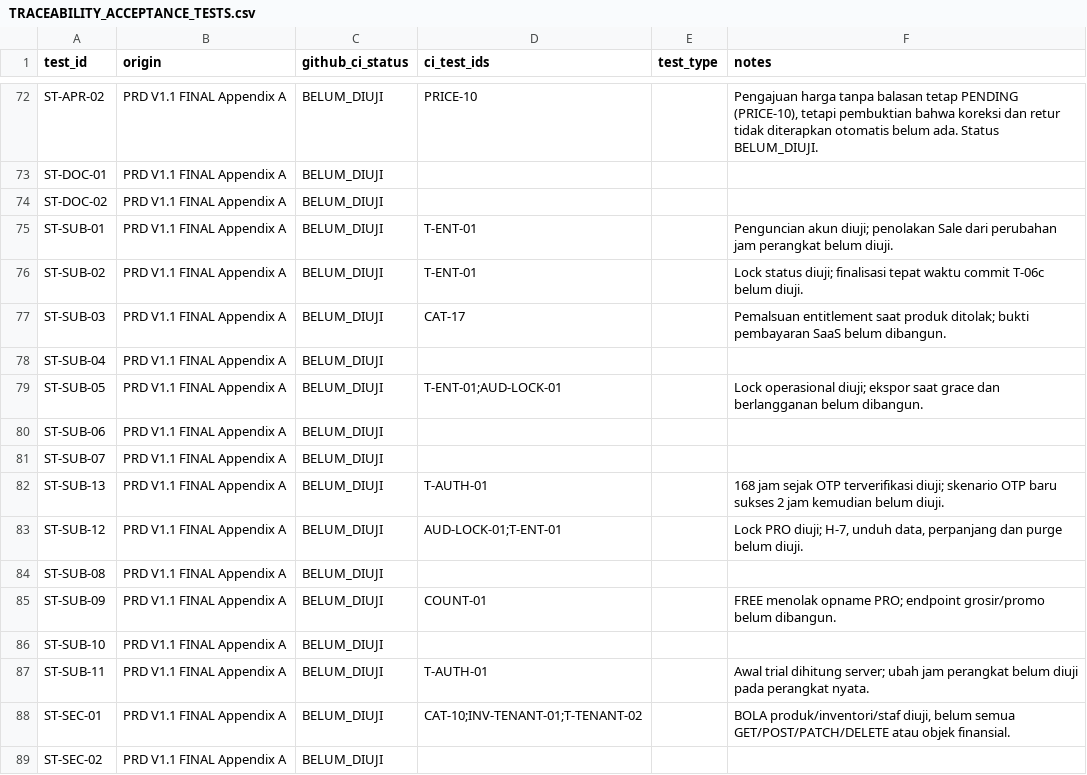
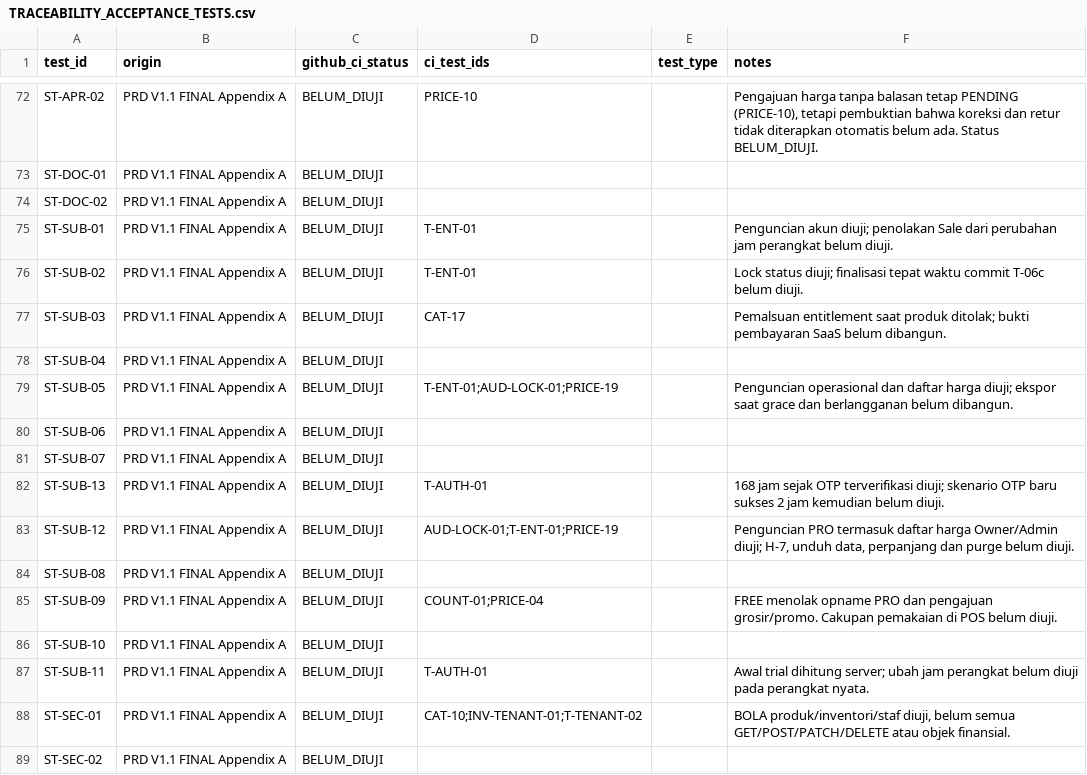
Before and after one commit to patahpensil/agri-pos-saas, a CSV file: docs/TRACEABILITY_ACCEPTANCE_TESTS.csv, drawn as a sheet; only a part is shown, gaps mark what is left out.

```diff
--- a/docs/TRACEABILITY_ACCEPTANCE_TESTS.csv
+++ b/docs/TRACEABILITY_ACCEPTANCE_TESTS.csv
@@ -78,3 +78,3 @@ ST-SUB-03,PRD V1.1 FINAL Appendix A,BELUM_DIUJI,"CAT-17","","Pemalsuan entitleme
 ST-SUB-04,PRD V1.1 FINAL Appendix A,BELUM_DIUJI,"","",""
-ST-SUB-05,PRD V1.1 FINAL Appendix A,BELUM_DIUJI,"T-ENT-01;AUD-LOCK-01","","Lock operasional diuji; ekspor saat grace dan berlangganan belum dibangun."
+ST-SUB-05,PRD V1.1 FINAL Appendix A,BELUM_DIUJI,"T-ENT-01;AUD-LOCK-01;PRICE-19","","Penguncian operasional dan daftar harga diuji; ekspor saat grace dan berlangganan belum dibangun."
 ST-SUB-06,PRD V1.1 FINAL Appendix A,BELUM_DIUJI,"","",""
@@ -82,5 +82,5 @@ ST-SUB-07,PRD V1.1 FINAL Appendix A,BELUM_DIUJI,"","",""
 ST-SUB-13,PRD V1.1 FINAL Appendix A,BELUM_DIUJI,"T-AUTH-01","","168 jam sejak OTP terverifikasi diuji; skenario OTP baru sukses 2 jam kemudian belum diuji."
-ST-SUB-12,PRD V1.1 FINAL Appendix A,BELUM_DIUJI,"AUD-LOCK-01;T-ENT-01","","Lock PRO diuji; H-7, unduh data, perpanjang dan purge belum diuji."
+ST-SUB-12,PRD V1.1 FINAL Appendix A,BELUM_DIUJI,"AUD-LOCK-01;T-ENT-01;PRICE-19","","Penguncian PRO termasuk daftar harga Owner/Admin diuji; H-7, unduh data, perpanjang dan purge belum diuji."
 ST-SUB-08,PRD V1.1 FINAL Appendix A,BELUM_DIUJI,"","",""
-ST-SUB-09,PRD V1.1 FINAL Appendix A,BELUM_DIUJI,"COUNT-01","","FREE menolak opname PRO; endpoint grosir/promo belum dibangun."
+ST-SUB-09,PRD V1.1 FINAL Appendix A,BELUM_DIUJI,"COUNT-01;PRICE-04","","FREE menolak opname PRO dan pengajuan grosir/promo. Cakupan pemakaian di POS belum diuji."
 ST-SUB-10,PRD V1.1 FINAL Appendix A,BELUM_DIUJI,"","",""
```
Also changed, not shown: docs/TRACEABILITY_REQUIREMENTS.csv, 5 other files.
